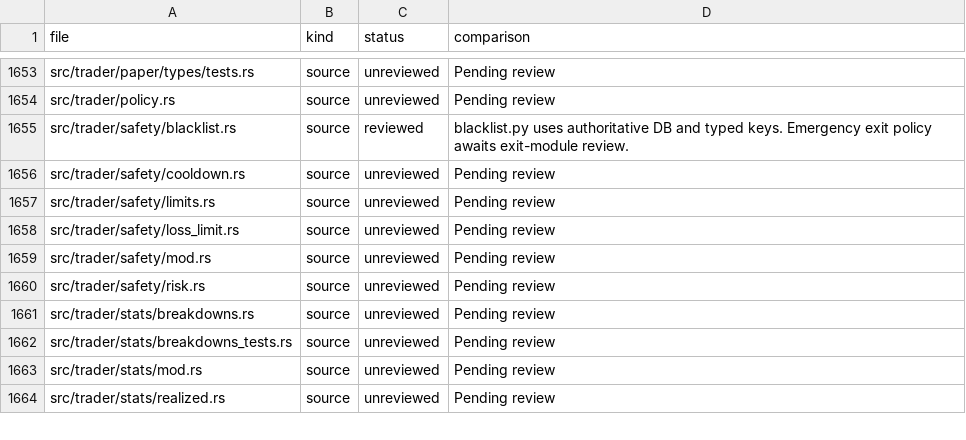
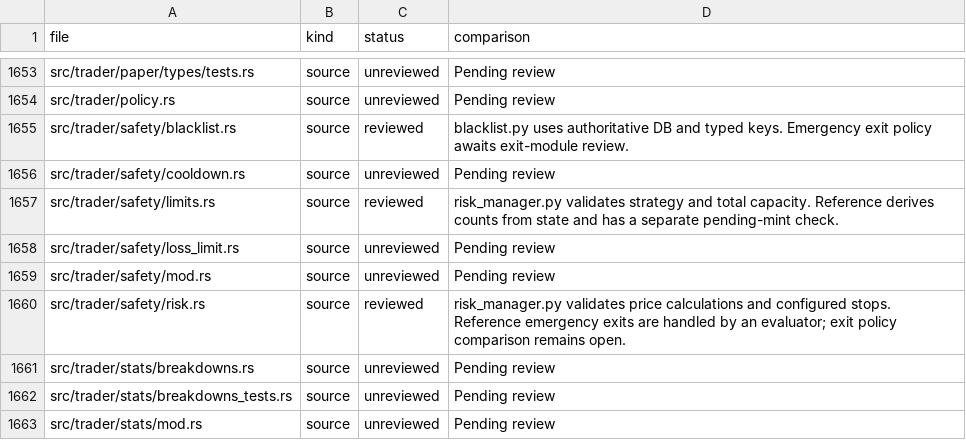
Before and after one commit to iteev777/solana-ai-trader777, a TSV file: docs/SCREENERBOT_REVIEW_STATUS.tsv, drawn as a sheet; only a part is shown, gaps mark what is left out; the shorter side is filled out with more unchanged rows.

Commit message:
Record paper admission risk review

```diff
--- a/docs/SCREENERBOT_REVIEW_STATUS.tsv
+++ b/docs/SCREENERBOT_REVIEW_STATUS.tsv
@@ -1656,6 +1656,6 @@ src/trader/safety/blacklist.rs	source	reviewed	blacklist.py uses authoritative D
 src/trader/safety/cooldown.rs	source	unreviewed	Pending review
-src/trader/safety/limits.rs	source	unreviewed	Pending review
+src/trader/safety/limits.rs	source	reviewed	risk_manager.py validates strategy and total capacity. Reference derives counts from state and has a separate pending-mint check.
 src/trader/safety/loss_limit.rs	source	unreviewed	Pending review
 src/trader/safety/mod.rs	source	unreviewed	Pending review
-src/trader/safety/risk.rs	source	unreviewed	Pending review
+src/trader/safety/risk.rs	source	reviewed	risk_manager.py validates price calculations and configured stops. Reference emergency exits are handled by an evaluator; exit policy comparison remains open.
 src/trader/stats/breakdowns.rs	source	unreviewed	Pending review
```
Also changed, not shown: docs/TROJAN_REVIEW_STATUS.tsv, 1 other file.
